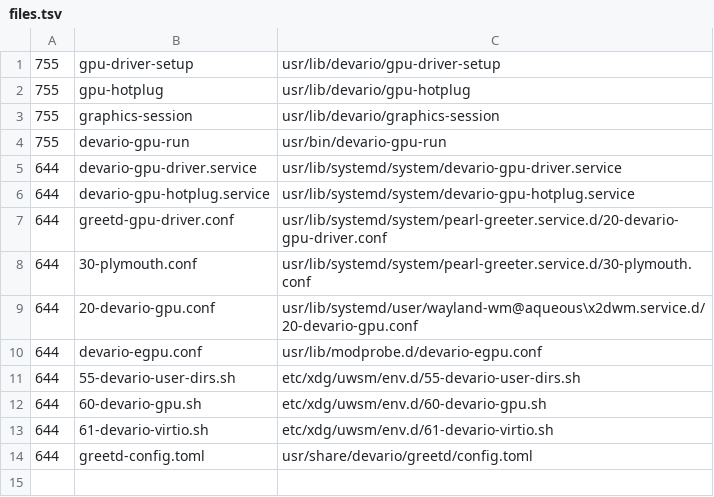
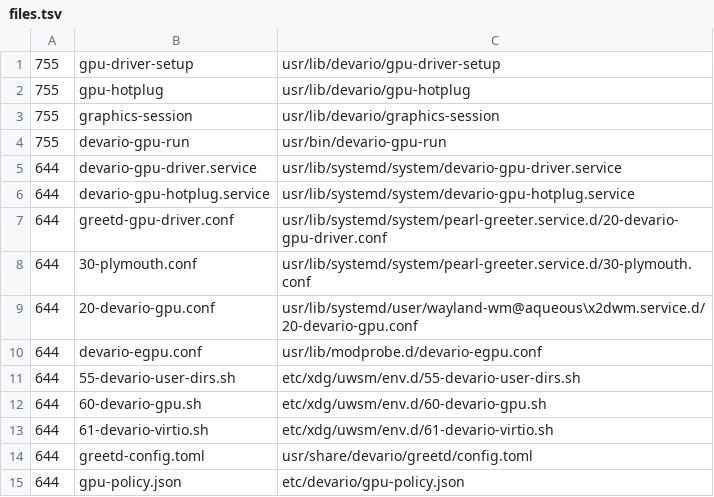
Before and after one commit to Seafoam-Labs/devario-custom-packagbuilds, a TSV file: devario-installer/devario-system-integration/files.tsv, drawn as a sheet.

Commit message:
updated devario-system-integration

```diff
--- a/devario-installer/devario-system-integration/files.tsv
+++ b/devario-installer/devario-system-integration/files.tsv
@@ -14 +14,2 @@
 644	greetd-config.toml	usr/share/devario/greetd/config.toml
+644	gpu-policy.json	etc/devario/gpu-policy.json
```
Also changed, not shown: 11 other files.
